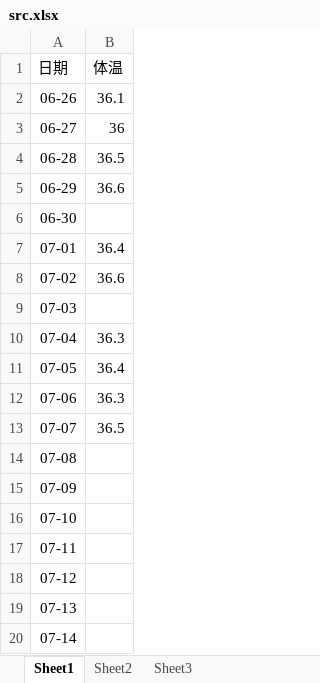
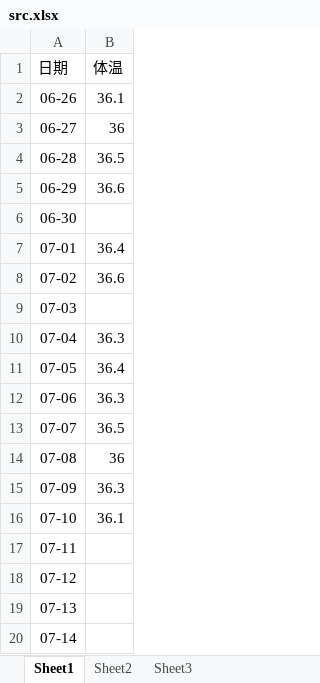
Before and after one commit to localhostjason/excel2chart, an Excel workbook: excel/src.xlsx, sheet Sheet1, drawn as a sheet; values as stored, in another font and other column widths than the file's, no borders; the diff names each change by its address in the sheet, - before the commit and + after, or states it on an @@ line.

Commit message:
add 0710 体温

```diff
--- a/excel/src.xlsx (sheet Sheet1)
+++ b/excel/src.xlsx (sheet Sheet1)
-B14 (体温): (empty)
+B14 (体温): 36
-B15 (体温): (empty)
+B15 (体温): 36.3
-B16 (体温): (empty)
+B16 (体温): 36.1
```
